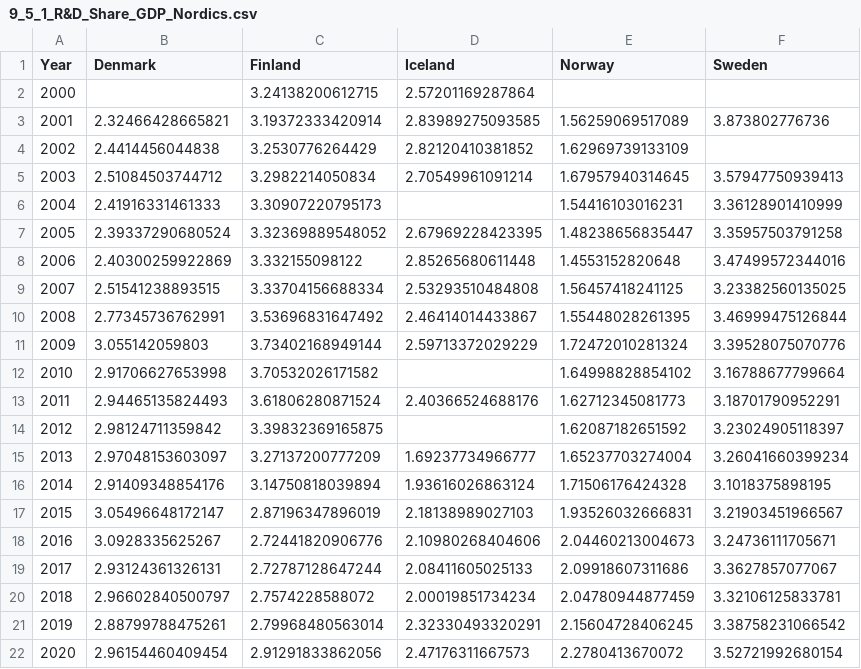
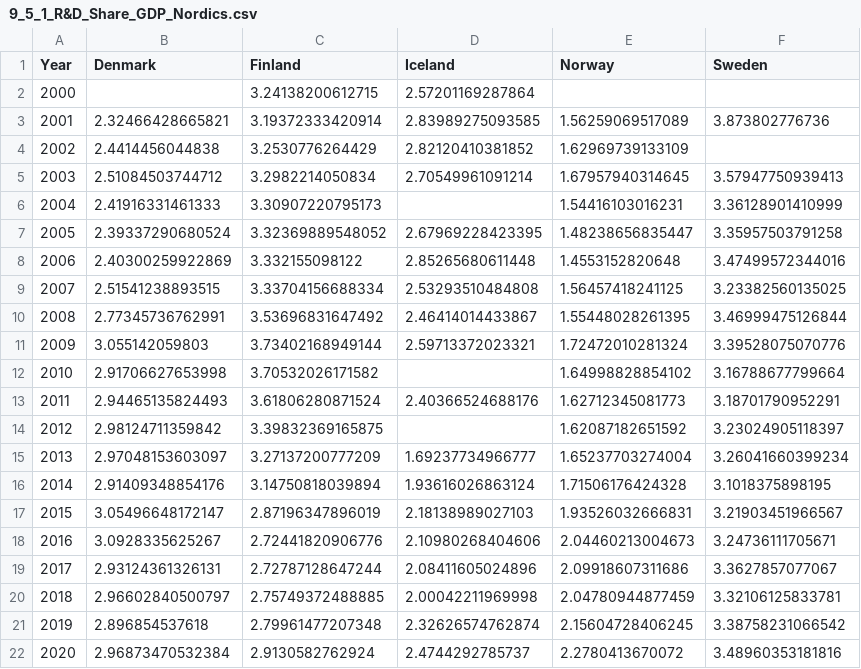
Before and after one commit to Qery-Data/SDG-Datatracker, a CSV file: data/9_5_1_R&D_Share_GDP_Nordics.csv, drawn as a sheet.

Commit message:
Latest data: Sat Sep 17 10:18:48 UTC 2022

```diff
--- a/data/9_5_1_R&D_Share_GDP_Nordics.csv
+++ b/data/9_5_1_R&D_Share_GDP_Nordics.csv
@@ -10,3 +10,3 @@ Year,Denmark,Finland,Iceland,Norway,Sweden
 2008,2.77345736762991,3.53696831647492,2.46414014433867,1.55448028261395,3.46999475126844
-2009,3.055142059803,3.73402168949144,2.59713372029229,1.72472010281324,3.39528075070776
+2009,3.055142059803,3.73402168949144,2.59713372023321,1.72472010281324,3.39528075070776
 2010,2.91706627653998,3.70532026171582,,1.64998828854102,3.16788677799664
@@ -18,5 +18,5 @@ Year,Denmark,Finland,Iceland,Norway,Sweden
 2016,3.0928335625267,2.72441820906776,2.10980268404606,2.04460213004673,3.24736111705671
-2017,2.93124361326131,2.72787128647244,2.08411605025133,2.09918607311686,3.3627857077067
-2018,2.96602840500797,2.7574228588072,2.00019851734234,2.04780944877459,3.32106125833781
-2019,2.88799788475261,2.79968480563014,2.32330493320291,2.15604728406245,3.38758231066542
-2020,2.96154460409454,2.91291833862056,2.47176311667573,2.2780413670072,3.52721992680154
+2017,2.93124361326131,2.72787128647244,2.08411605024896,2.09918607311686,3.3627857077067
+2018,2.96602840500797,2.75749372488885,2.00042211969998,2.04780944877459,3.32106125833781
+2019,2.896854537618,2.79961477207348,2.32626574762874,2.15604728406245,3.38758231066542
+2020,2.96873470532384,2.9130582762924,2.4744292785737,2.2780413670072,3.48960353181816
```
